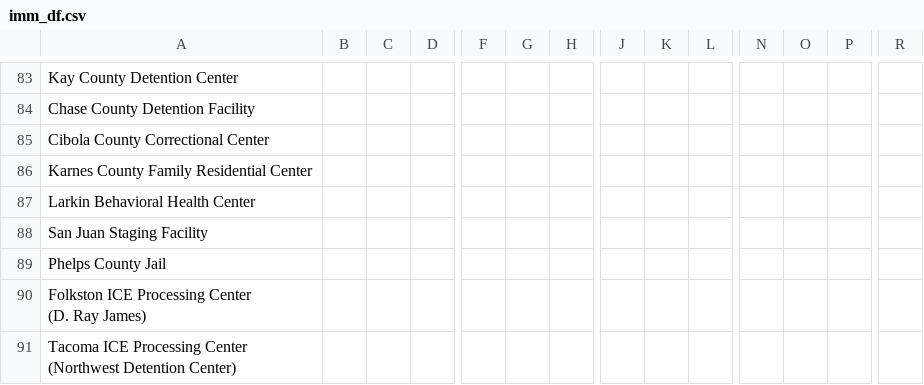
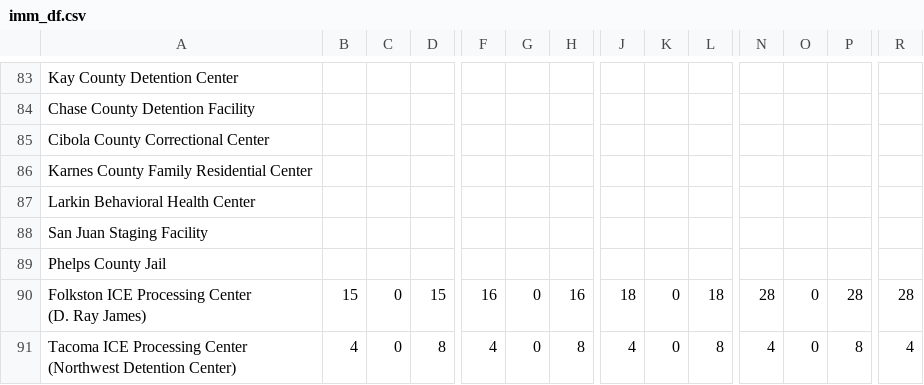
Before and after one commit to ivnagpal/ICE-COVID19, a CSV file: imm_df.csv, drawn as a sheet; only a part is shown, gaps mark what is left out; the diff covers the shown part only; the diff names each change by its address in the sheet, - before the commit and + after, or states it on an @@ line.

```diff
--- a/imm_df.csv
+++ b/imm_df.csv
-B90: (empty)
+B90: 15
-C90:C91: (empty)
+C90:C91: 0
-D90: (empty)
+D90: 15
-F90: (empty)
+F90: 16
-G90:G91: (empty)
+G90:G91: 0
-H90: (empty)
+H90: 16
-J90: (empty)
+J90: 18
-K90:K91: (empty)
+K90:K91: 0
-L90: (empty)
+L90: 18
-N90: (empty)
+N90: 28
-O90:O91: (empty)
+O90:O91: 0
-P90: (empty)
+P90: 28
-R90: (empty)
+R90: 28
-B91: (empty)
+B91: 4
-D91: (empty)
+D91: 8
-F91: (empty)
+F91: 4
-H91: (empty)
+H91: 8
-J91: (empty)
+J91: 4
-L91: (empty)
+L91: 8
-N91: (empty)
+N91: 4
-P91: (empty)
+P91: 8
-R91: (empty)
+R91: 4
```
Also changed, not shown: 64 edited cells elsewhere in this file, immdet_df.csv, 1 other file.
